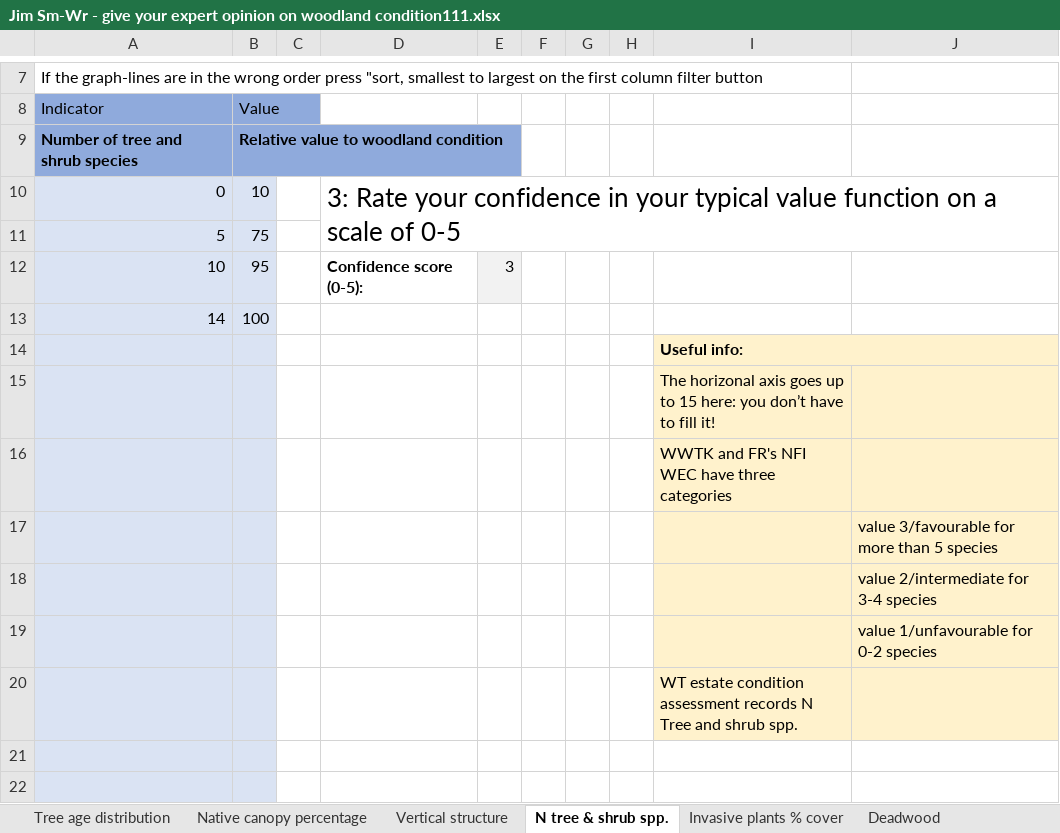
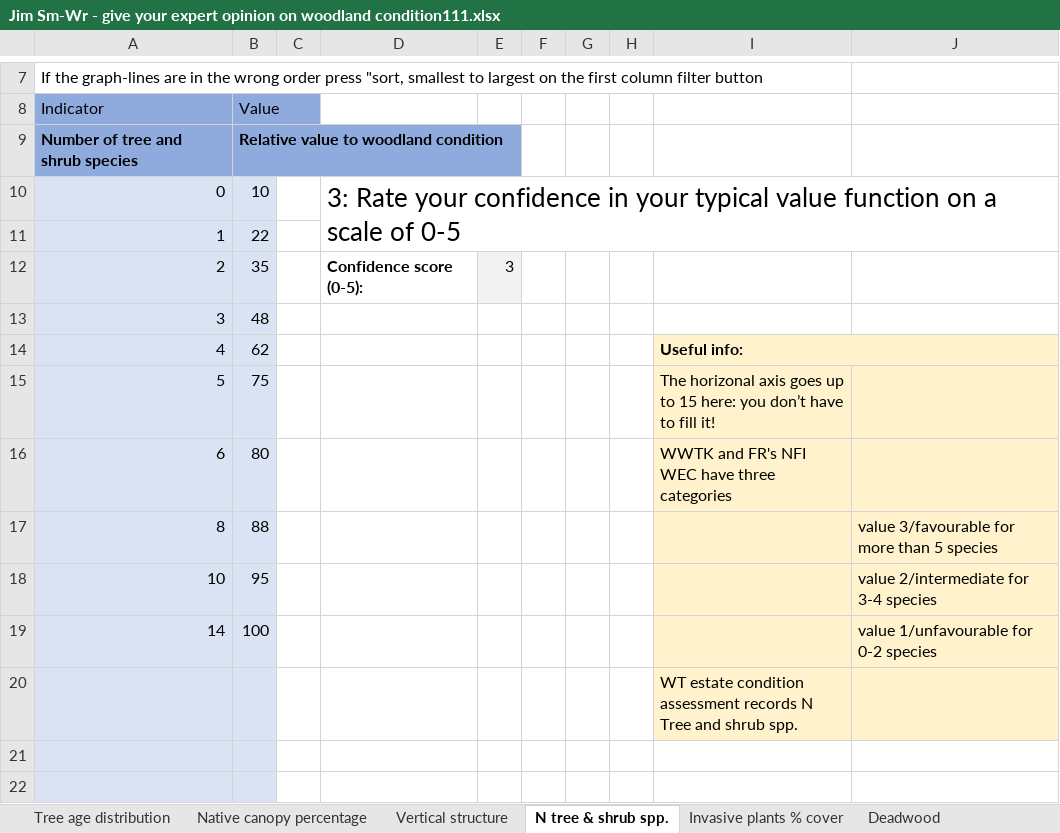
Before and after one commit to EwanMcHenry/Woodland-condition, an Excel workbook: Data/Delphi round 1/response sheets/Jim Sm-Wr - give your expert opinion on woodland condition111.xlsx, sheet N tree & shrub spp., drawn as a sheet; only a part is shown, gaps mark what is left out; values as stored, in another font and other column widths than the file's, no borders; charts and pictures and table styles not drawn; removed rows and columns are numbered as before the commit, all else as after; the diff names each change by its address in the sheet, - before the commit and + after, or states it on an @@ line.

```diff
--- a/Data/Delphi round 1/response sheets/Jim Sm-Wr - give your expert opinion on woodland condition111.xlsx (sheet N tree & shrub spp.)
+++ b/Data/Delphi round 1/response sheets/Jim Sm-Wr - give your expert opinion on woodland condition111.xlsx (sheet N tree & shrub spp.)
-D10:J11 merged
+D10:J11 merged
+row 11: 1 | 22
+row 12: 2 | 35 |  | Confidence score (0-5): | 3
+row 13: 3 | 48
+row 14: 4 | 62 |  |  |  |  |  |  | Useful info:
-I15: (empty)
+I15: The horizonal axis goes up to 15 here: you don’t have to fill it!
-I15:J15 fill: none
+I15:J15 fill: #FFF2CC
+row 16: 6 | 80 |  |  |  |  |  |  | WWTK and FR's NFI WEC have three categories
+row 17: 8 | 88 |  |  |  |  |  |  |  | value 3/favourable for more than 5 species
-D18: Confidence score (0-5):
+D18: (empty)
-E18: 3
+E18: (empty)
-E18 fill: #F2F2F2
+E18 fill: none
-I18:J19 fill: none
+I18:J19 fill: #FFF2CC
-J18: (empty)
+J18: value 2/intermediate for 3-4 species
-J19: (empty)
+J19: value 1/unfavourable for 0-2 species
-row 14:  |  |  |  |  |  |  |  | Useful info:
-row 15:  |  |  |  |  |  |  |  | The horizonal axis goes up to 15 here: you don’t have to fill it!
-row 16:  |  |  |  |  |  |  |  | WWTK and FR's NFI WEC have three categories
-row 17:  |  |  |  |  |  |  |  |  | value 3/favourable for more than 5 species
-row 18:  |  |  |  |  |  |  |  |  | value 2/intermediate for 3-4 species
-row 19:  |  |  |  |  |  |  |  |  | value 1/unfavourable for 0-2 species
```
Also changed, not shown: sheet Native canopy percentage, charts or pictures, 39 other files.
